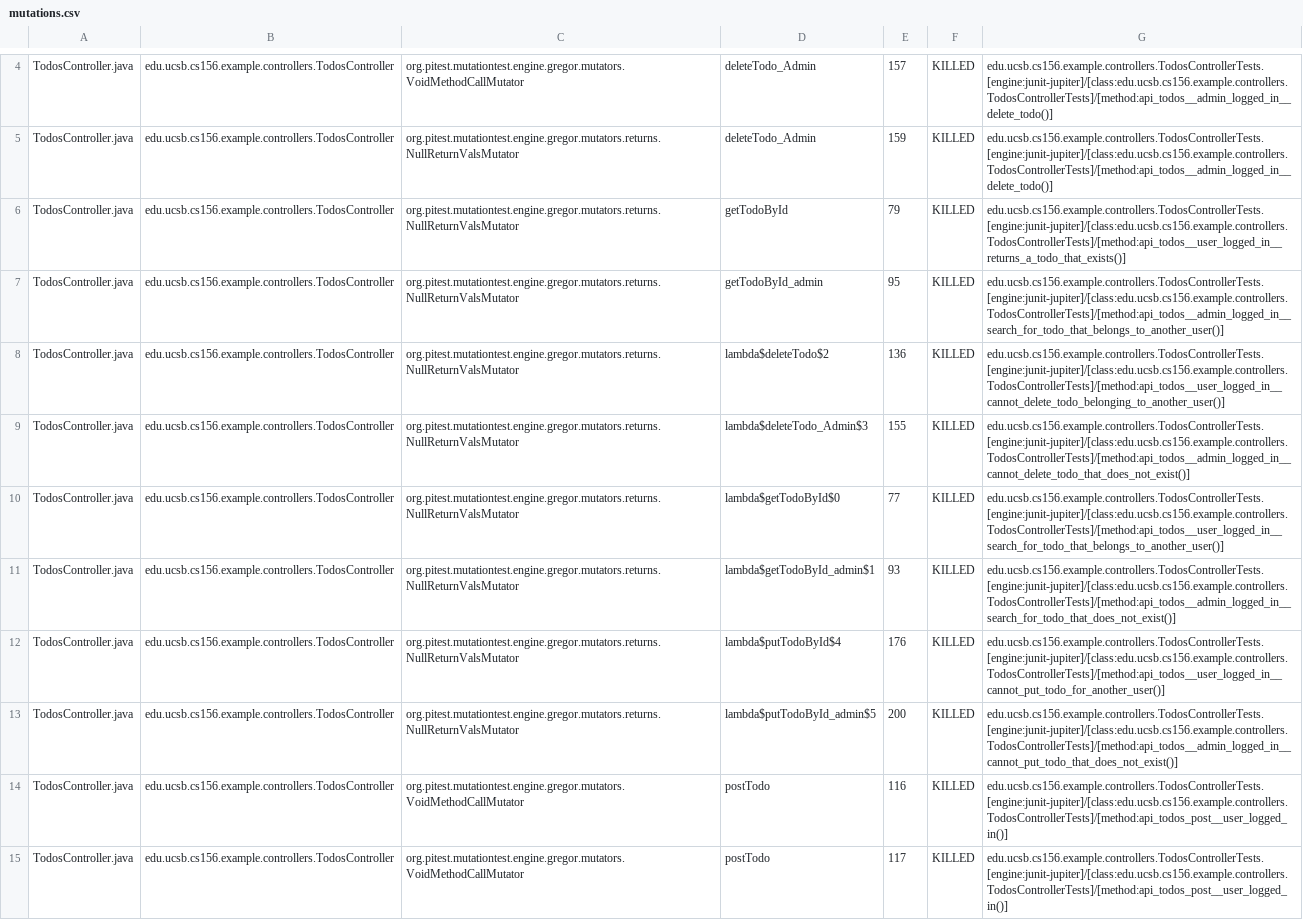
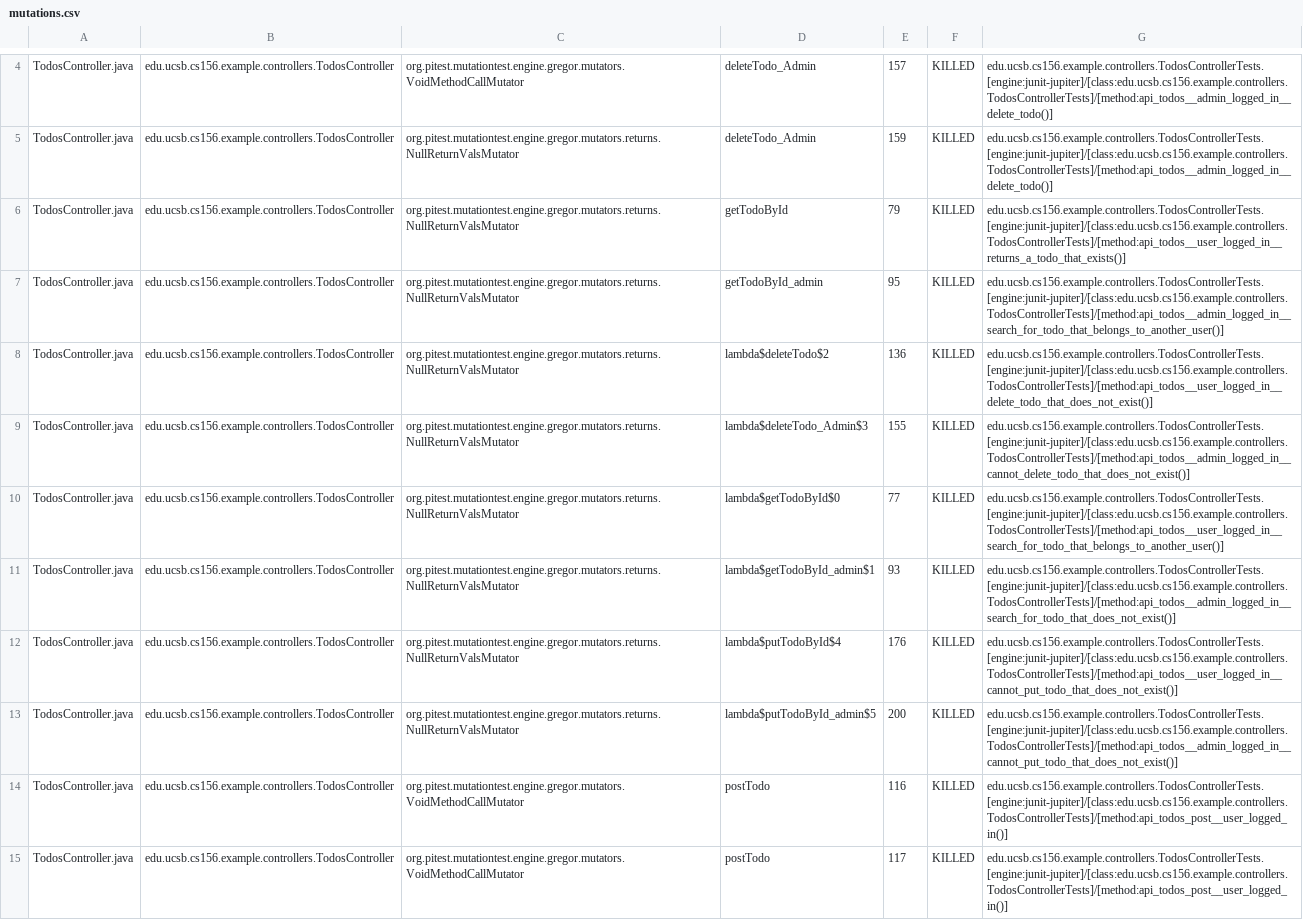
Before and after one commit to ucsb-cs156-f24/jpa03-nikhilvyas109, a CSV file: pitest/mutations.csv, drawn as a sheet; only a part is shown, gaps mark what is left out.

Commit message:
Deploying to gh-pages from @ ucsb-cs156-f24/jpa03-nikhilvyas109@dedfa55feae7b60dd6534372506167e0644006a4 🚀

```diff
--- a/pitest/mutations.csv
+++ b/pitest/mutations.csv
@@ -7,3 +7,3 @@ TodosController.java,edu.ucsb.cs156.example.controllers.TodosController,org.pite
 TodosController.java,edu.ucsb.cs156.example.controllers.TodosController,org.pitest.mutationtest.engine.gregor.mutators.returns.NullReturnValsMutator,getTodoById_admin,95,KILLED,edu.ucsb.cs156.example.controllers.TodosControllerTests.[engine:junit-jupiter]/[class:edu.ucsb.cs156.example.controllers.TodosControllerTests]/[method:api_todos__admin_logged_in__search_for_todo_that_belongs_to_another_user()]
-TodosController.java,edu.ucsb.cs156.example.controllers.TodosController,org.pitest.mutationtest.engine.gregor.mutators.returns.NullReturnValsMutator,lambda$deleteTodo$2,136,KILLED,edu.ucsb.cs156.example.controllers.TodosControllerTests.[engine:junit-jupiter]/[class:edu.ucsb.cs156.example.controllers.TodosControllerTests]/[method:api_todos__user_logged_in__cannot_delete_todo_belonging_to_another_user()]
+TodosController.java,edu.ucsb.cs156.example.controllers.TodosController,org.pitest.mutationtest.engine.gregor.mutators.returns.NullReturnValsMutator,lambda$deleteTodo$2,136,KILLED,edu.ucsb.cs156.example.controllers.TodosControllerTests.[engine:junit-jupiter]/[class:edu.ucsb.cs156.example.controllers.TodosControllerTests]/[method:api_todos__user_logged_in__delete_todo_that_does_not_exist()]
 TodosController.java,edu.ucsb.cs156.example.controllers.TodosController,org.pitest.mutationtest.engine.gregor.mutators.returns.NullReturnValsMutator,lambda$deleteTodo_Admin$3,155,KILLED,edu.ucsb.cs156.example.controllers.TodosControllerTests.[engine:junit-jupiter]/[class:edu.ucsb.cs156.example.controllers.TodosControllerTests]/[method:api_todos__admin_logged_in__cannot_delete_todo_that_does_not_exist()]
@@ -11,3 +11,3 @@ TodosController.java,edu.ucsb.cs156.example.controllers.TodosController,org.pite
 TodosController.java,edu.ucsb.cs156.example.controllers.TodosController,org.pitest.mutationtest.engine.gregor.mutators.returns.NullReturnValsMutator,lambda$getTodoById_admin$1,93,KILLED,edu.ucsb.cs156.example.controllers.TodosControllerTests.[engine:junit-jupiter]/[class:edu.ucsb.cs156.example.controllers.TodosControllerTests]/[method:api_todos__admin_logged_in__search_for_todo_that_does_not_exist()]
-TodosController.java,edu.ucsb.cs156.example.controllers.TodosController,org.pitest.mutationtest.engine.gregor.mutators.returns.NullReturnValsMutator,lambda$putTodoById$4,176,KILLED,edu.ucsb.cs156.example.controllers.TodosControllerTests.[engine:junit-jupiter]/[class:edu.ucsb.cs156.example.controllers.TodosControllerTests]/[method:api_todos__user_logged_in__cannot_put_todo_for_another_user()]
+TodosController.java,edu.ucsb.cs156.example.controllers.TodosController,org.pitest.mutationtest.engine.gregor.mutators.returns.NullReturnValsMutator,lambda$putTodoById$4,176,KILLED,edu.ucsb.cs156.example.controllers.TodosControllerTests.[engine:junit-jupiter]/[class:edu.ucsb.cs156.example.controllers.TodosControllerTests]/[method:api_todos__user_logged_in__cannot_put_todo_that_does_not_exist()]
 TodosController.java,edu.ucsb.cs156.example.controllers.TodosController,org.pitest.mutationtest.engine.gregor.mutators.returns.NullReturnValsMutator,lambda$putTodoById_admin$5,200,KILLED,edu.ucsb.cs156.example.controllers.TodosControllerTests.[engine:junit-jupiter]/[class:edu.ucsb.cs156.example.controllers.TodosControllerTests]/[method:api_todos__admin_logged_in__cannot_put_todo_that_does_not_exist()]
```
Also changed, not shown: 10 other files.
